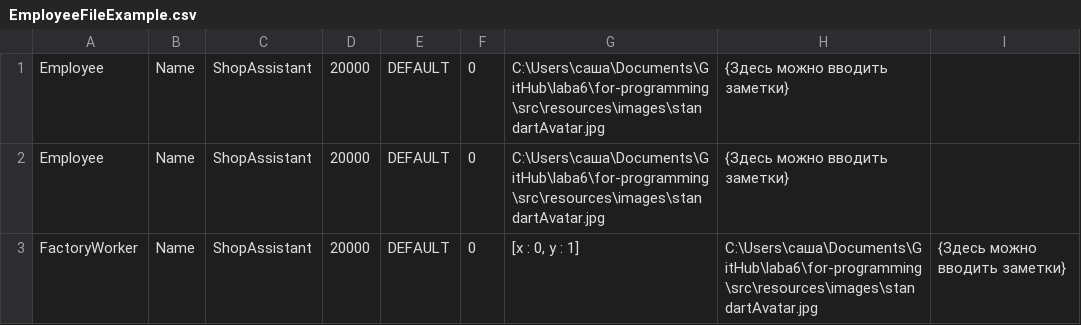
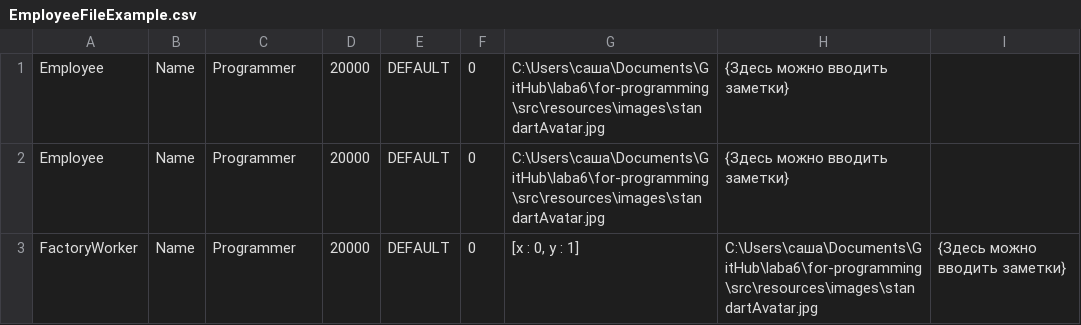
Before and after one commit to skychik/for-programming, a CSV file: src/resources/text_files/EmployeeFileExample.csv, drawn as a sheet.

```diff
--- a/src/resources/text_files/EmployeeFileExample.csv
+++ b/src/resources/text_files/EmployeeFileExample.csv
@@ -1,3 +1,3 @@
-Employee;Name;ShopAssistant;20000;DEFAULT;0;C:\Users\саша\Documents\GitHub\laba6\for-programming\src\resources\images\standartAvatar.jpg;{Здесь можно вводить заметки}
-Employee;Name;ShopAssistant;20000;DEFAULT;0;C:\Users\саша\Documents\GitHub\laba6\for-programming\src\resources\images\standartAvatar.jpg;{Здесь можно вводить заметки}
-FactoryWorker;Name;ShopAssistant;20000;DEFAULT;0;[x : 0, y : 1];C:\Users\саша\Documents\GitHub\laba6\for-programming\src\resources\images\standartAvatar.jpg;{Здесь можно вводить заметки}
+Employee;Name;Programmer;20000;DEFAULT;0;C:\Users\саша\Documents\GitHub\laba6\for-programming\src\resources\images\standartAvatar.jpg;{Здесь можно вводить заметки}
+Employee;Name;Programmer;20000;DEFAULT;0;C:\Users\саша\Documents\GitHub\laba6\for-programming\src\resources\images\standartAvatar.jpg;{Здесь можно вводить заметки}
+FactoryWorker;Name;Programmer;20000;DEFAULT;0;[x : 0, y : 1];C:\Users\саша\Documents\GitHub\laba6\for-programming\src\resources\images\standartAvatar.jpg;{Здесь можно вводить заметки}
```
Also changed, not shown: src/resources/text_files/EmployeeFile.csv, 2 other files.
